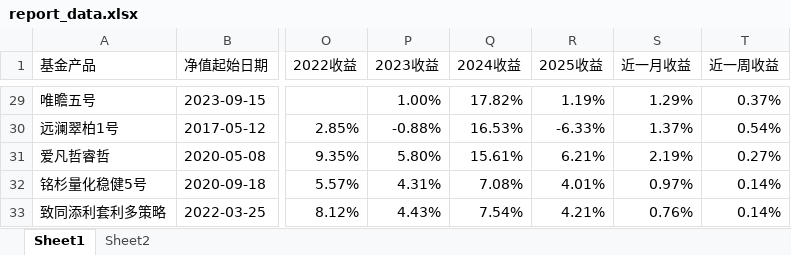
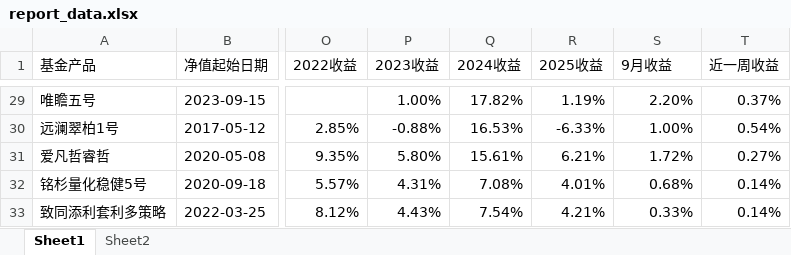
Before and after one commit to Slow-birds/Private_nav_research, an Excel workbook: report_data.xlsx, sheet Sheet1, drawn as a sheet; only a part is shown, gaps mark what is left out; values as stored, in another font and other column widths than the file's, no cell formats; the diff covers the shown part only; the diff names each change by its address in the sheet, - before the commit and + after, or states it on an @@ line.

```diff
--- a/report_data.xlsx (sheet Sheet1)
+++ b/report_data.xlsx (sheet Sheet1)
-S1: 近一月收益
+S1: 9月收益
-S29 (9月收益): 1.29%
+S29 (9月收益): 2.20%
-S30 (9月收益): 1.37%
+S30 (9月收益): 1.00%
-S31 (9月收益): 2.19%
+S31 (9月收益): 1.72%
-S32 (9月收益): 0.97%
+S32 (9月收益): 0.68%
-S33 (9月收益): 0.76%
+S33 (9月收益): 0.33%
```
Also changed, not shown: 27 edited cells elsewhere in this sheet, cell formats, 30 other files.
